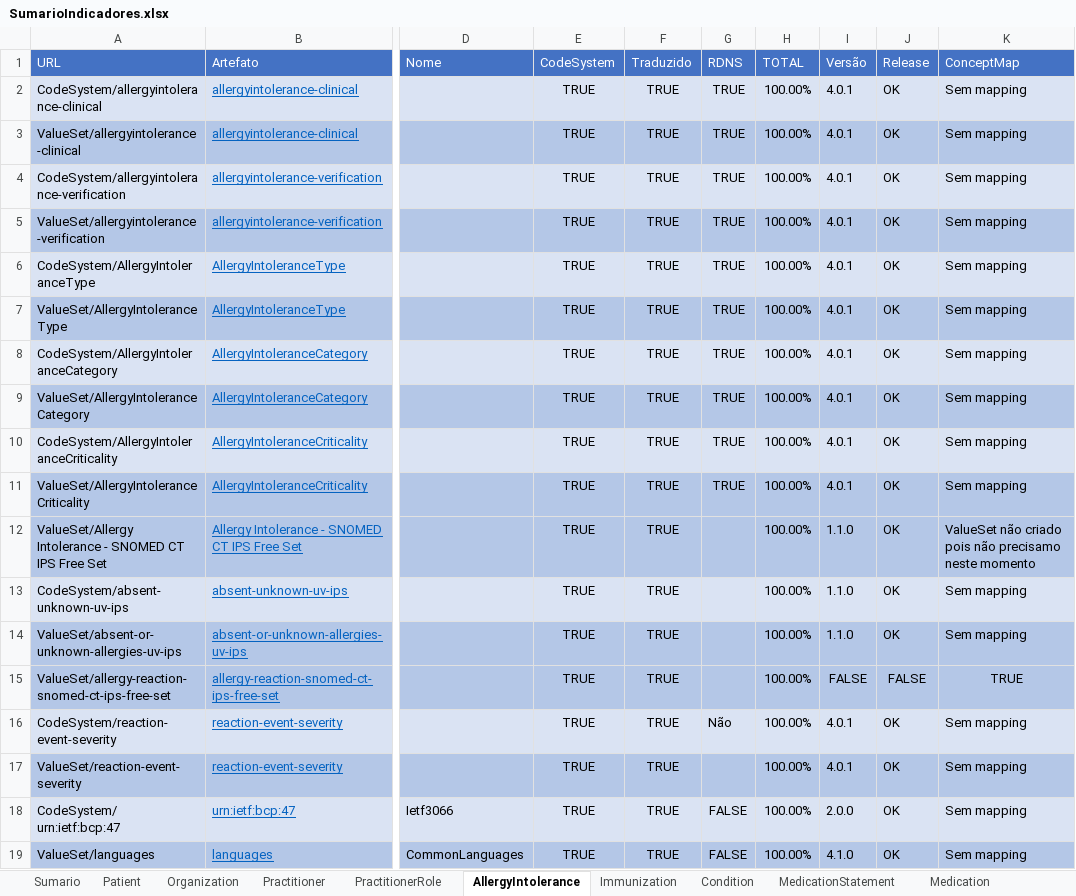
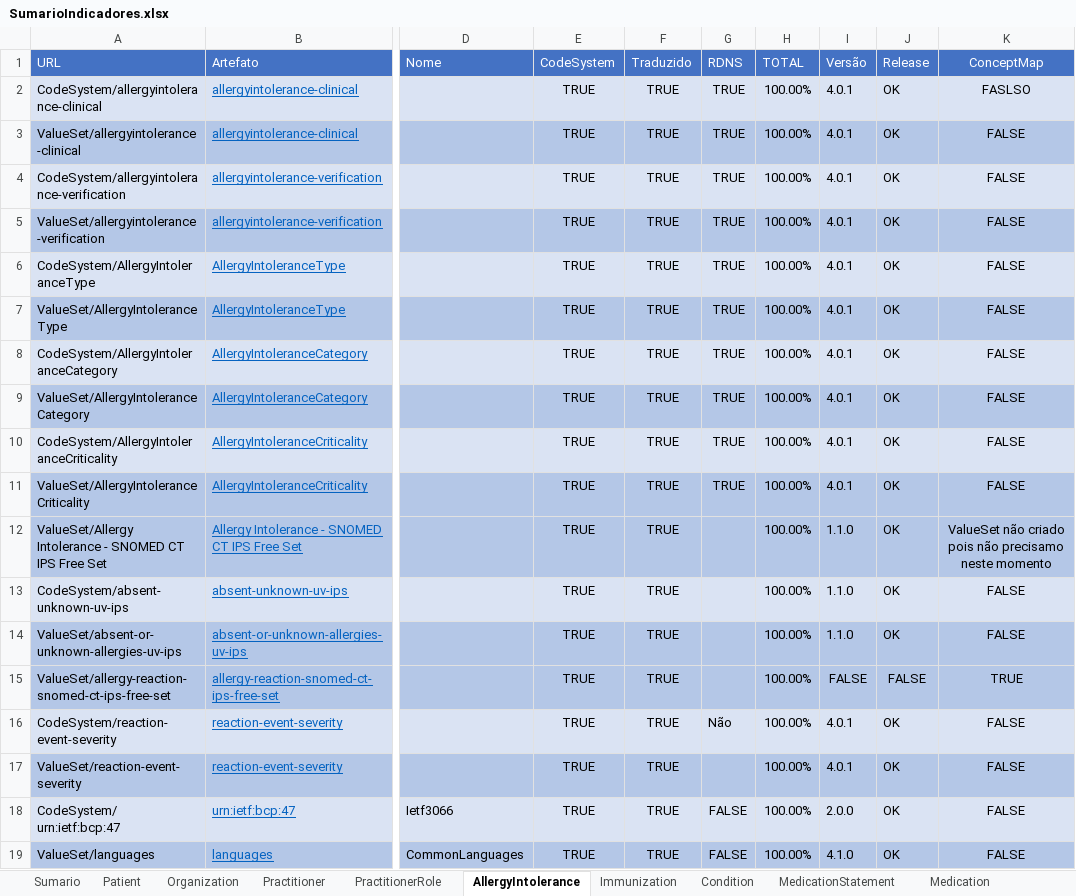
Before and after one commit to moaassis/https-git-codecommit.sa-east-1.amazonaws.com-v1-repos-ips-brasil-documentos, an Excel workbook: Gestão do Projeto/Indicadores/SumarioIndicadores.xlsx, sheet AllergyIntolerance, drawn as a sheet; only a part is shown, gaps mark what is left out; values as stored, in another font and other column widths than the file's, no borders; the diff names each change by its address in the sheet, - before the commit and + after, or states it on an @@ line.

```diff
--- a/Gestão do Projeto/Indicadores/SumarioIndicadores.xlsx (sheet AllergyIntolerance)
+++ b/Gestão do Projeto/Indicadores/SumarioIndicadores.xlsx (sheet AllergyIntolerance)
-K1:K14 alignment: left
+K1:K14 alignment: center
-K2 (ConceptMap): Sem mapping
+K2 (ConceptMap): FASLSO
-K3:K11 (ConceptMap): Sem mapping
+K3:K11 (ConceptMap): FALSE
-K13:K14 (ConceptMap): Sem mapping
+K13:K14 (ConceptMap): FALSE
-K16:K19 (ConceptMap): Sem mapping
+K16:K19 (ConceptMap): FALSE
-K16:K19 alignment: left
+K16:K19 alignment: center
```
Also changed, not shown: sheet Immunization, sheet Patient, sheet Organization, sheet PractitionerRole, sheet Practitioner, sheet Sumario, formulas that keep their value.
